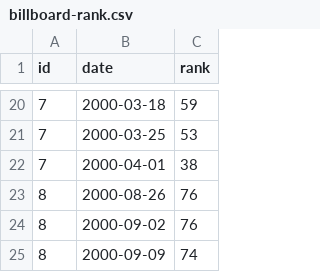
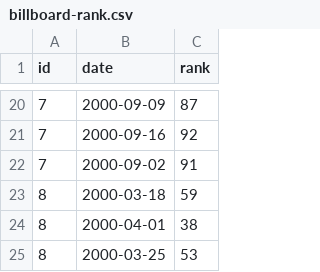
Before and after one commit to JimCurryWang/pandas-tidy-data, a CSV file: data/billboard-rank.csv, drawn as a sheet; only a part is shown, gaps mark what is left out; the diff covers the shown part only.

```diff
--- a/data/billboard-rank.csv
+++ b/data/billboard-rank.csv
@@ -20,6 +20,6 @@ id,date,rank
-7,2000-03-18,59
-7,2000-03-25,53
-7,2000-04-01,38
-8,2000-08-26,76
-8,2000-09-02,76
-8,2000-09-09,74
+7,2000-09-09,87
+7,2000-09-16,92
+7,2000-09-02,91
+8,2000-03-18,59
+8,2000-04-01,38
+8,2000-03-25,53
```
Also changed, not shown: 1 added row, 1 removed row, 1 moved row and 28 edited cells elsewhere in this file, data/billboard-intermediate.csv, data/billboard-track.csv, 1 other file.
